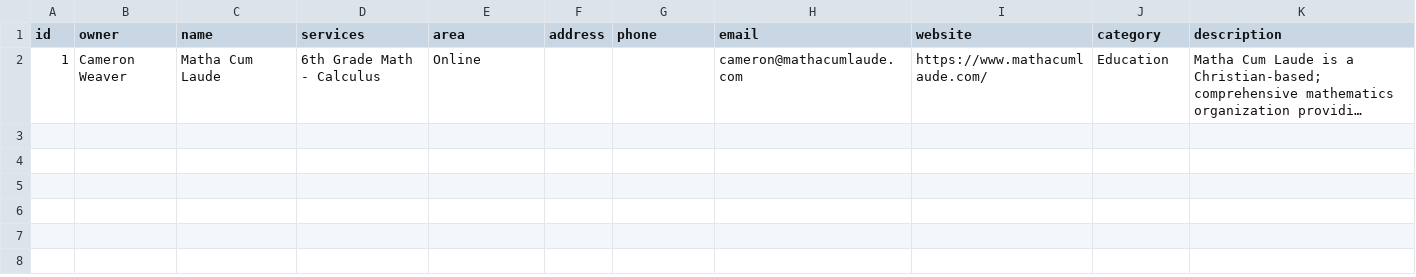
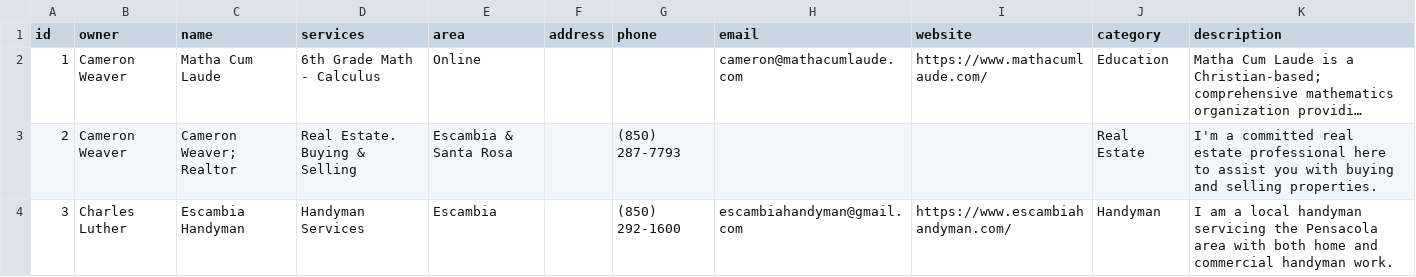
Before and after one commit to BlackPrinceJoker/CovenantPages, a CSV file: businesses.csv, drawn as a sheet; long unchanged cells end in …; the diff names each change by its address in the sheet, - before the commit and + after, or states it on an @@ line.

```diff
--- a/businesses.csv
+++ b/businesses.csv
+row 3: 2 | Cameron Weaver | Cameron Weaver; Realtor | Real Estate. Buying & Selling | Escambia & Santa Rosa |  | (850) 287-7793 |  |  | Real Estate | I'm a committed real estate professional here to assist you with buying and selling properties.
+row 4: 3 | Charles Luther | Escambia Handyman | Handyman Services | Escambia |  | (850) 292-1600 | escambiahandyman@gmail.com | https://www.escambiahandyman.com/ | Handyman | I am a local handyman servicing the Pensacola area with both home and commercial handyman work.
```
Also changed, not shown: 2 other files.
